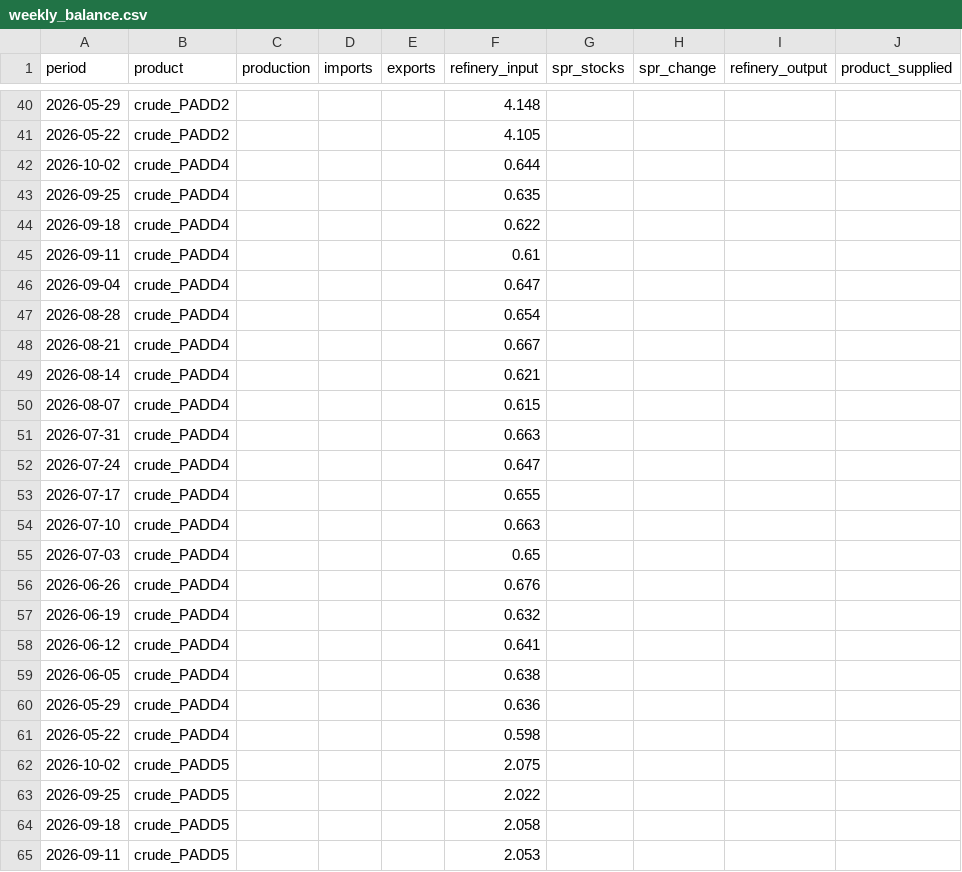
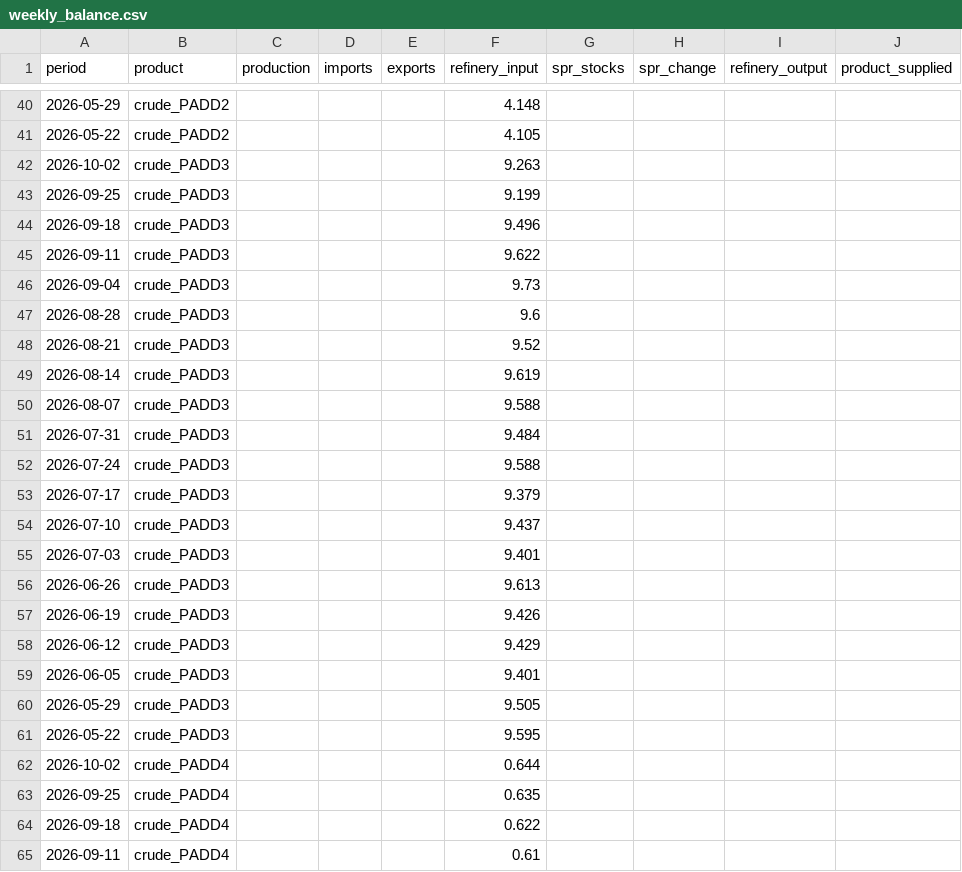
Before and after one commit to ela113arm-arch/macro-data-tracker, a CSV file: data/weekly_balance.csv, drawn as a sheet; only a part is shown, gaps mark what is left out; the shorter side is filled out with more unchanged rows.

```diff
--- a/data/weekly_balance.csv
+++ b/data/weekly_balance.csv
@@ -41,2 +41,22 @@ period,product,production,imports,exports,refinery_input,spr_stocks,spr_change,r
 2026-05-22,crude_PADD2,,,,4.105,,,,
+2026-10-02,crude_PADD3,,,,9.263,,,,
+2026-09-25,crude_PADD3,,,,9.199,,,,
+2026-09-18,crude_PADD3,,,,9.496,,,,
+2026-09-11,crude_PADD3,,,,9.622,,,,
+2026-09-04,crude_PADD3,,,,9.73,,,,
+2026-08-28,crude_PADD3,,,,9.6,,,,
+2026-08-21,crude_PADD3,,,,9.52,,,,
+2026-08-14,crude_PADD3,,,,9.619,,,,
+2026-08-07,crude_PADD3,,,,9.588,,,,
+2026-07-31,crude_PADD3,,,,9.484,,,,
+2026-07-24,crude_PADD3,,,,9.588,,,,
+2026-07-17,crude_PADD3,,,,9.379,,,,
+2026-07-10,crude_PADD3,,,,9.437,,,,
+2026-07-03,crude_PADD3,,,,9.401,,,,
+2026-06-26,crude_PADD3,,,,9.613,,,,
+2026-06-19,crude_PADD3,,,,9.426,,,,
+2026-06-12,crude_PADD3,,,,9.429,,,,
+2026-06-05,crude_PADD3,,,,9.401,,,,
+2026-05-29,crude_PADD3,,,,9.505,,,,
+2026-05-22,crude_PADD3,,,,9.595,,,,
 2026-10-02,crude_PADD4,,,,0.644,,,,
```
Also changed, not shown: data/baltic_dry.csv, data/crack_spreads.csv, 13 other files.
